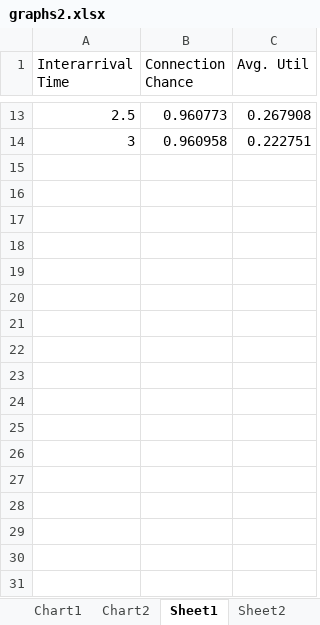
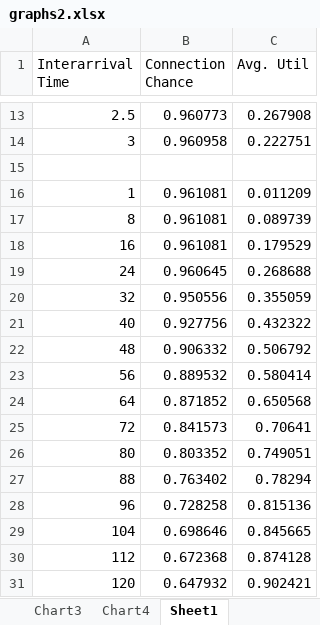
Before and after one commit to shohs/simulation_project, an Excel workbook: graphs2.xlsx, sheet Sheet1, drawn as a sheet; only a part is shown, gaps mark what is left out; values as stored, in another font and other column widths than the file's, no borders; the diff names each change by its address in the sheet, - before the commit and + after, or states it on an @@ line.

Commit message:
.....
...

```diff
--- a/graphs2.xlsx (sheet Sheet1)
+++ b/graphs2.xlsx (sheet Sheet1)
-sheet tab: Sheet2
+sheet tab: Chart3
+sheet tab: Chart4
+row 15: (empty)
+row 16: 1 | 0.961081 | 0.011209
+row 17: 8 | 0.961081 | 0.089739
+row 18: 16 | 0.961081 | 0.179529
+row 19: 24 | 0.960645 | 0.268688
+row 20: 32 | 0.950556 | 0.355059
+row 21: 40 | 0.927756 | 0.432322
+row 22: 48 | 0.906332 | 0.506792
+row 23: 56 | 0.889532 | 0.580414
+row 24: 64 | 0.871852 | 0.650568
+row 25: 72 | 0.841573 | 0.70641
+row 26: 80 | 0.803352 | 0.749051
+row 27: 88 | 0.763402 | 0.78294
+row 28: 96 | 0.728258 | 0.815136
+row 29: 104 | 0.698646 | 0.845665
+row 30: 112 | 0.672368 | 0.874128
+row 31: 120 | 0.647932 | 0.902421
```
Also changed, not shown: other sheet tabs, charts or pictures.
